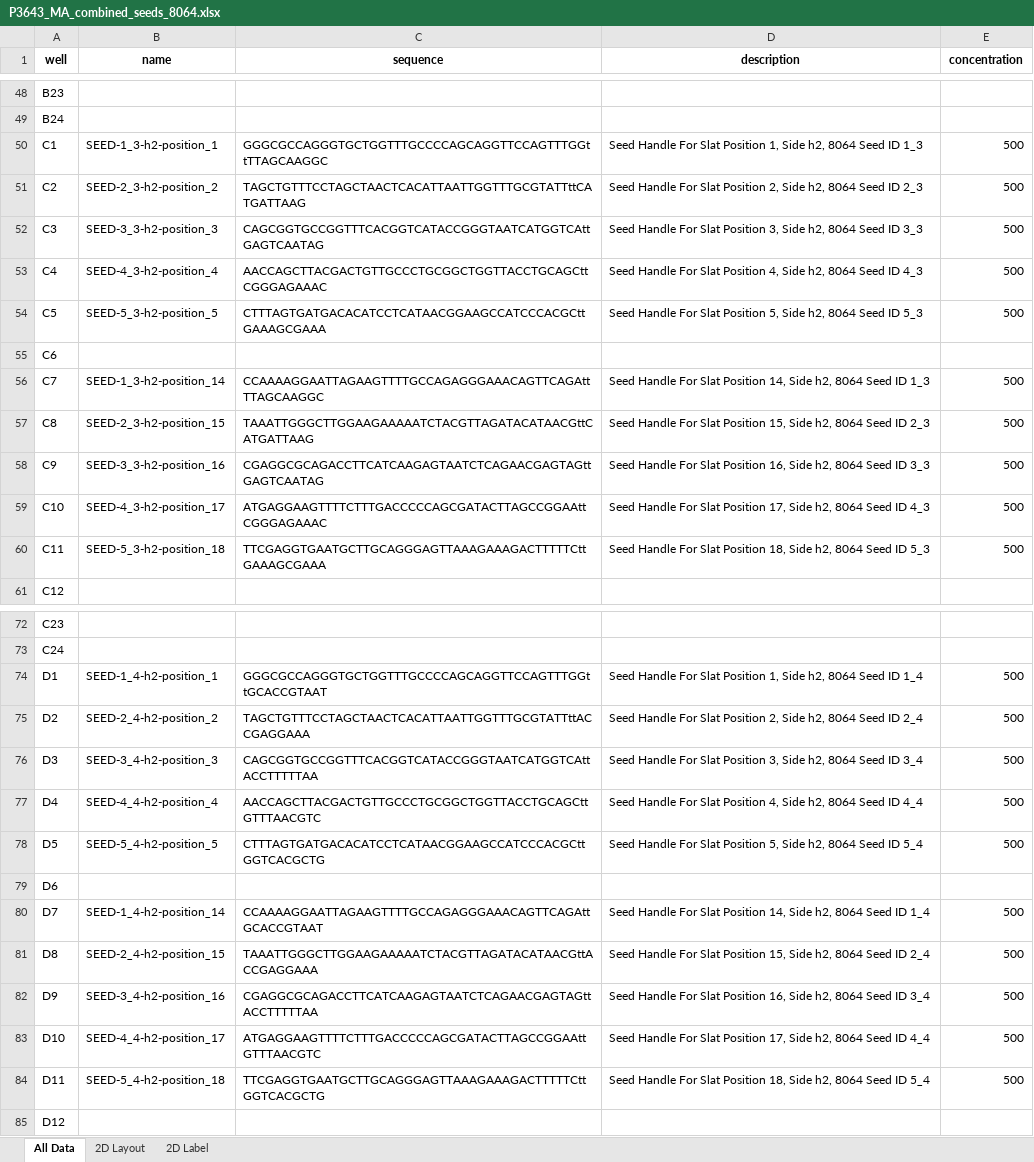
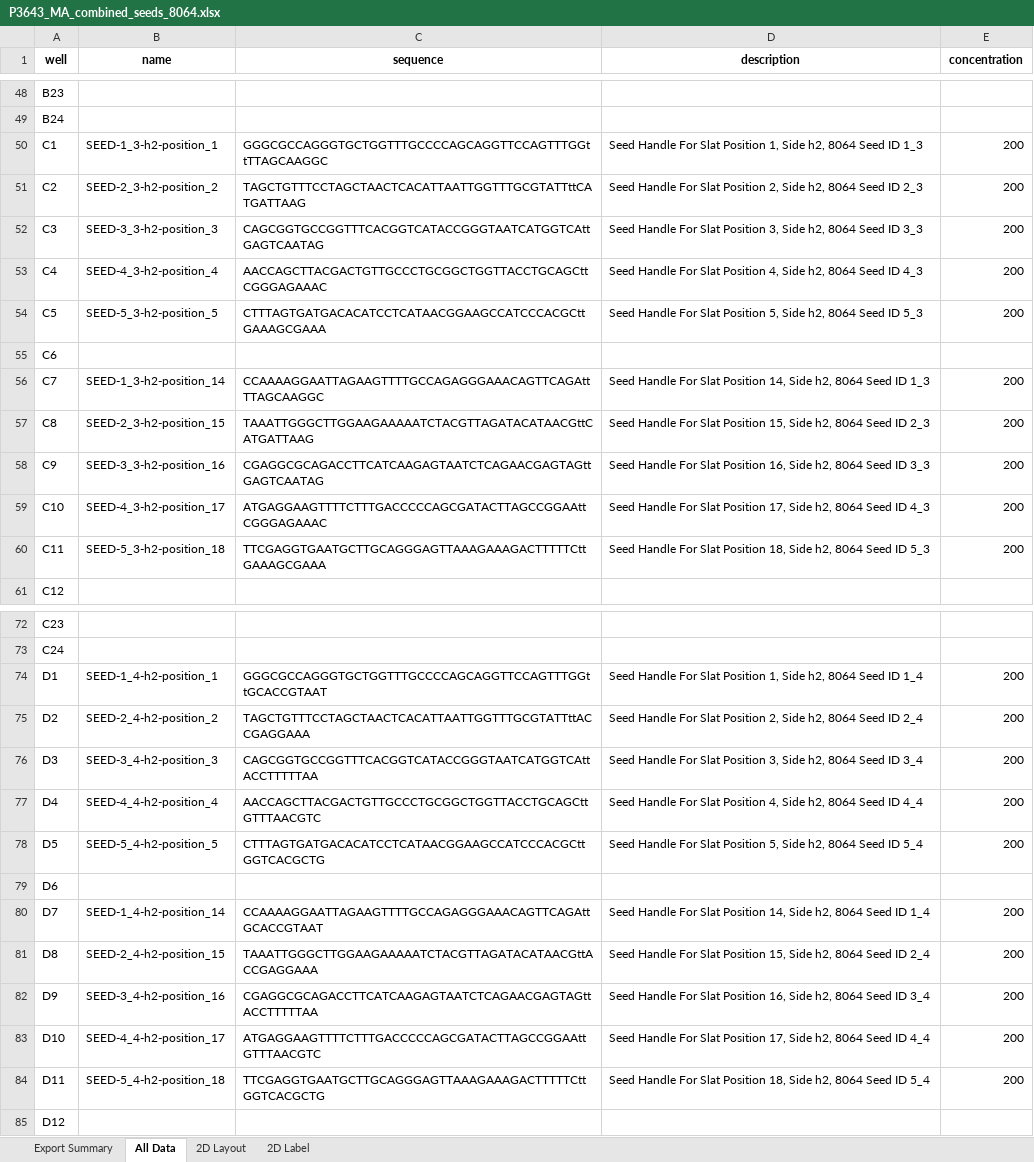
Before and after one commit to mattaq31/Hash-CAD, an Excel workbook: crisscross_kit/crisscross/dna_source_plates/seed_plates/P3643_MA_combined_seeds_8064.xlsx, sheet All Data, drawn as a sheet; only a part is shown, gaps mark what is left out; values as stored, in another font and other column widths than the file's, no borders; the diff covers the shown part only; the diff names each change by its address in the sheet, - before the commit and + after, or states it on an @@ line.

Commit message:
BioNWire files and updated P3643 concentrations

```diff
--- a/crisscross_kit/crisscross/dna_source_plates/seed_plates/P3643_MA_combined_seeds_8064.xlsx (sheet All Data)
+++ b/crisscross_kit/crisscross/dna_source_plates/seed_plates/P3643_MA_combined_seeds_8064.xlsx (sheet All Data)
+sheet tab: Export Summary
-E50:E54 (concentration): 500
+E50:E54 (concentration): 200
-E56:E60 (concentration): 500
+E56:E60 (concentration): 200
-E74:E78 (concentration): 500
+E74:E78 (concentration): 200
-E80:E84 (concentration): 500
+E80:E84 (concentration): 200
```
Also changed, not shown: 140 edited cells elsewhere in this sheet, sheet 2D Layout, 2 other files.
